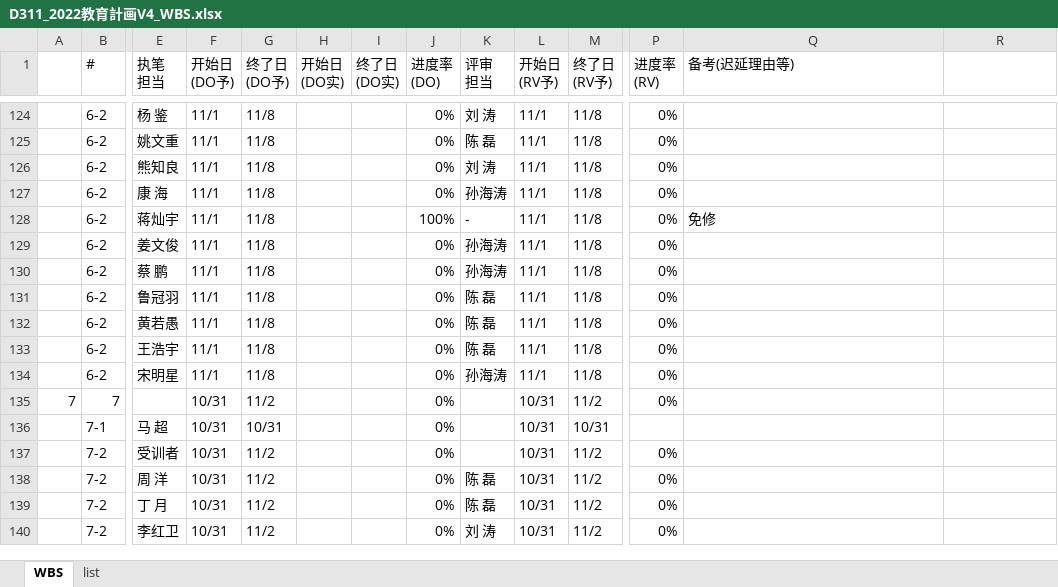
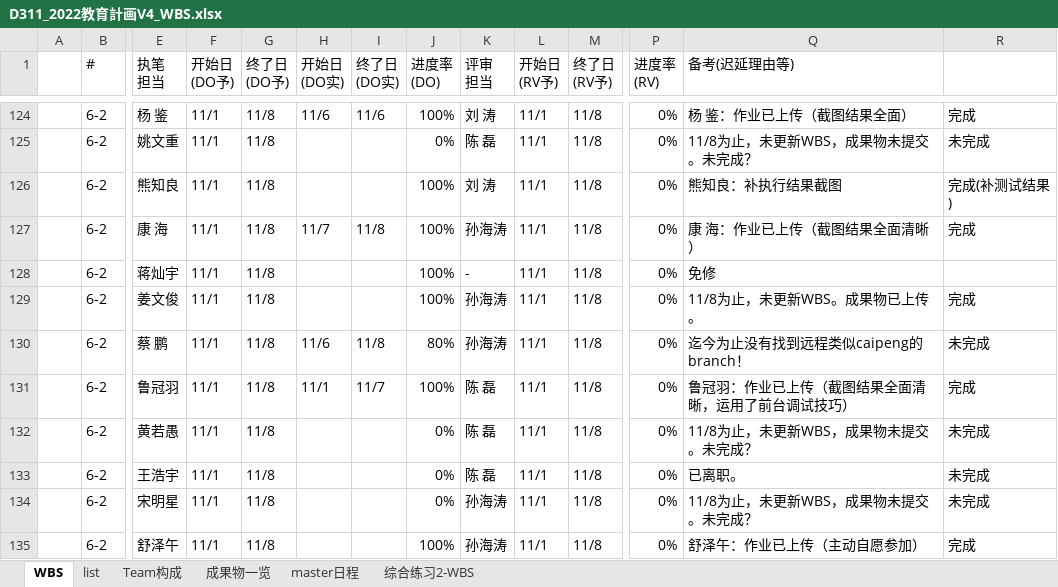
Before and after one commit to machao-hyron/skillup, an Excel workbook: D311_2022教育計画V4_WBS.xlsx, sheet WBS, drawn as a sheet; only a part is shown, gaps mark what is left out; the shorter side is filled out with more unchanged rows; values as stored, in another font and other column widths than the file's, no cell formats; rows hold the shown columns only; the diff covers the shown part only; the diff names each change by its address in the sheet, - before the commit and + after, or states it on an @@ line.

```diff
--- a/D311_2022教育計画V4_WBS.xlsx (sheet WBS)
+++ b/D311_2022教育計画V4_WBS.xlsx (sheet WBS)
+sheet tab: Team构成
+sheet tab: 成果物一览
+sheet tab: master日程
+sheet tab: 综合练习2-WBS
-H124 (开始日 (DO实)): (empty)
+H124 (开始日 (DO实)): 11/6
-I124 (终了日 (DO实)): (empty)
+I124 (终了日 (DO实)): 11/6
-J124 (进度率 (DO)): 0%
+J124 (进度率 (DO)): 100%
-Q124 (备考(迟延理由等)): (empty)
+Q124 (备考(迟延理由等)): 杨 鉴：作业已上传（截图结果全面）
-R124: (empty)
+R124: 完成
-Q125 (备考(迟延理由等)): (empty)
+Q125 (备考(迟延理由等)): 11/8为止，未更新WBS，成果物未提交。未完成？
-R125: (empty)
+R125: 未完成
-J126:J127 (进度率 (DO)): 0%
+J126:J127 (进度率 (DO)): 100%
-Q126 (备考(迟延理由等)): (empty)
+Q126 (备考(迟延理由等)): 熊知良：补执行结果截图
-R126: (empty)
+R126: 完成(补测试结果)
-H127 (开始日 (DO实)): (empty)
+H127 (开始日 (DO实)): 11/7
-I127 (终了日 (DO实)): (empty)
+I127 (终了日 (DO实)): 11/8
-Q127 (备考(迟延理由等)): (empty)
+Q127 (备考(迟延理由等)): 康 海：作业已上传（截图结果全面清晰）
-R127: (empty)
+R127: 完成
-J129 (进度率 (DO)): 0%
+J129 (进度率 (DO)): 100%
-Q129 (备考(迟延理由等)): (empty)
+Q129 (备考(迟延理由等)): 11/8为止，未更新WBS。成果物已上传。
-R129: (empty)
+R129: 完成
-H130 (开始日 (DO实)): (empty)
+H130 (开始日 (DO实)): 11/6
-I130 (终了日 (DO实)): (empty)
+I130 (终了日 (DO实)): 11/8
-J130 (进度率 (DO)): 0%
+J130 (进度率 (DO)): 80%
-Q130 (备考(迟延理由等)): (empty)
+Q130 (备考(迟延理由等)): 迄今为止没有找到远程类似caipeng的branch！
-R130: (empty)
+R130: 未完成
-H131 (开始日 (DO实)): (empty)
+H131 (开始日 (DO实)): 11/1
-I131 (终了日 (DO实)): (empty)
+I131 (终了日 (DO实)): 11/7
-J131 (进度率 (DO)): 0%
+J131 (进度率 (DO)): 100%
-Q131 (备考(迟延理由等)): (empty)
+Q131 (备考(迟延理由等)): 鲁冠羽：作业已上传（截图结果全面清晰，运用了前台调试技巧）
-R131: (empty)
+R131: 完成
-Q132 (备考(迟延理由等)): (empty)
+Q132 (备考(迟延理由等)): 11/8为止，未更新WBS，成果物未提交。未完成？
-R132:R134: (empty)
+R132:R134: 未完成
-Q133 (备考(迟延理由等)): (empty)
+Q133 (备考(迟延理由等)): 已离职。
-Q134 (备考(迟延理由等)): (empty)
+Q134 (备考(迟延理由等)): 11/8为止，未更新WBS，成果物未提交。未完成？
+row 135:  | 6-2 | 舒泽午 | 11/1 | 11/8 |  |  | 100% | 孙海涛 | 11/1 | 11/8 | 0% | 舒泽午：作业已上传（主动自愿参加） | 完成
```
Also changed, not shown: 1 added row and 42 edited cells elsewhere in this sheet, cell formats, formulas that keep their value, 12 other files.
